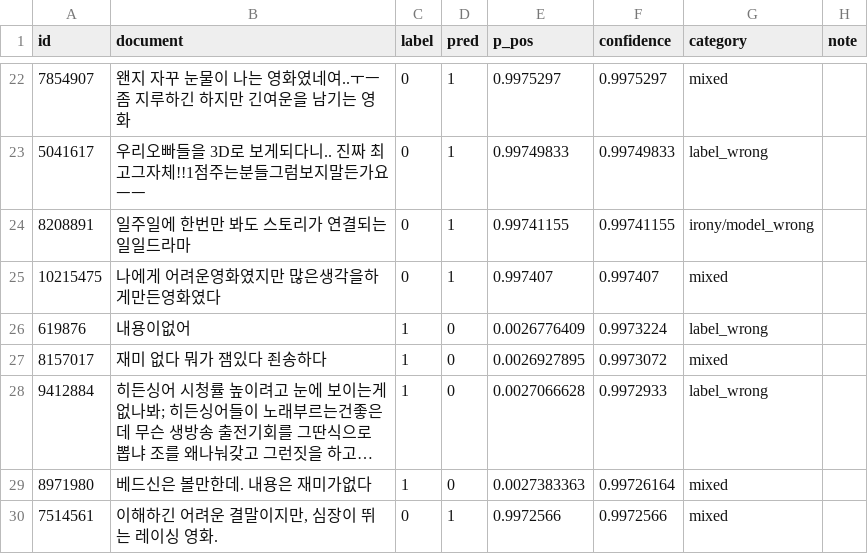
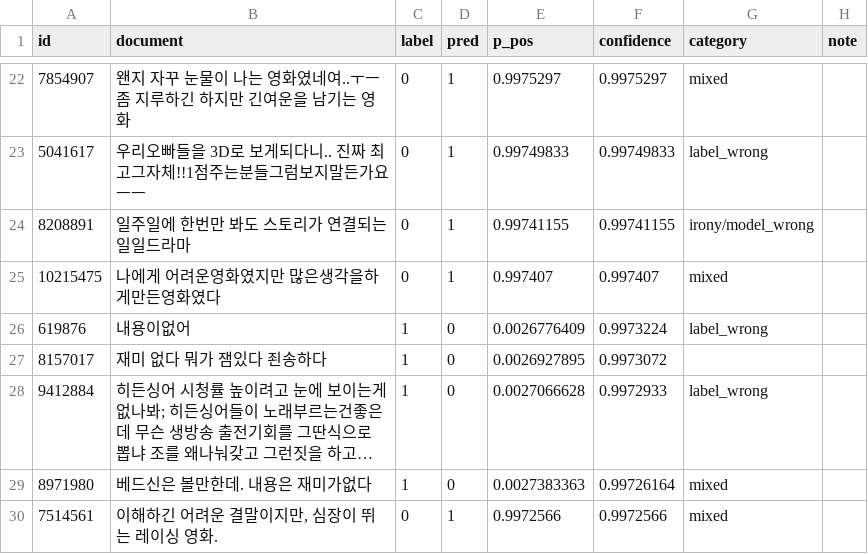
Before and after one commit to Minsuh-Song/nlp-project, a CSV file: errors_top100_klue_roberta-base_seed0.csv, drawn as a sheet; only a part is shown, gaps mark what is left out; long unchanged cells end in …; the diff names each change by its address in the sheet, - before the commit and + after, or states it on an @@ line.

Commit message:
Update errors_top100_klue_roberta-base_seed0.csv

```diff
--- a/errors_top100_klue_roberta-base_seed0.csv
+++ b/errors_top100_klue_roberta-base_seed0.csv
-G27 (category): mixed
+G27 (category): (empty)
```
